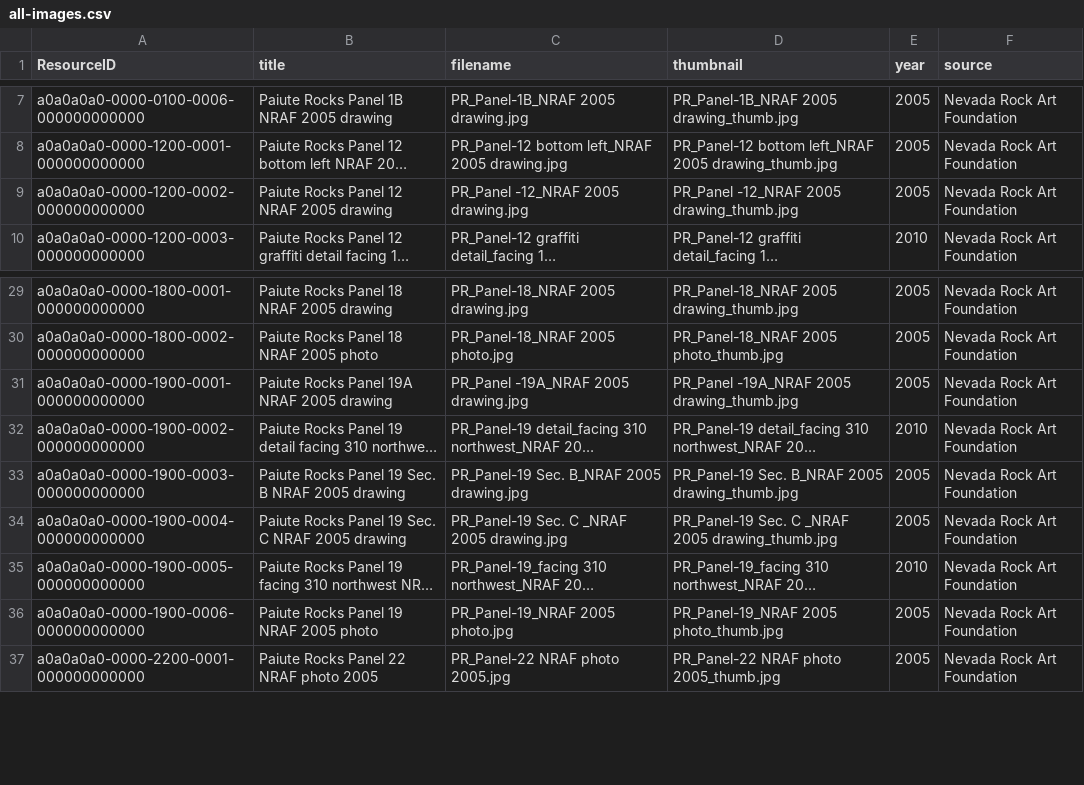
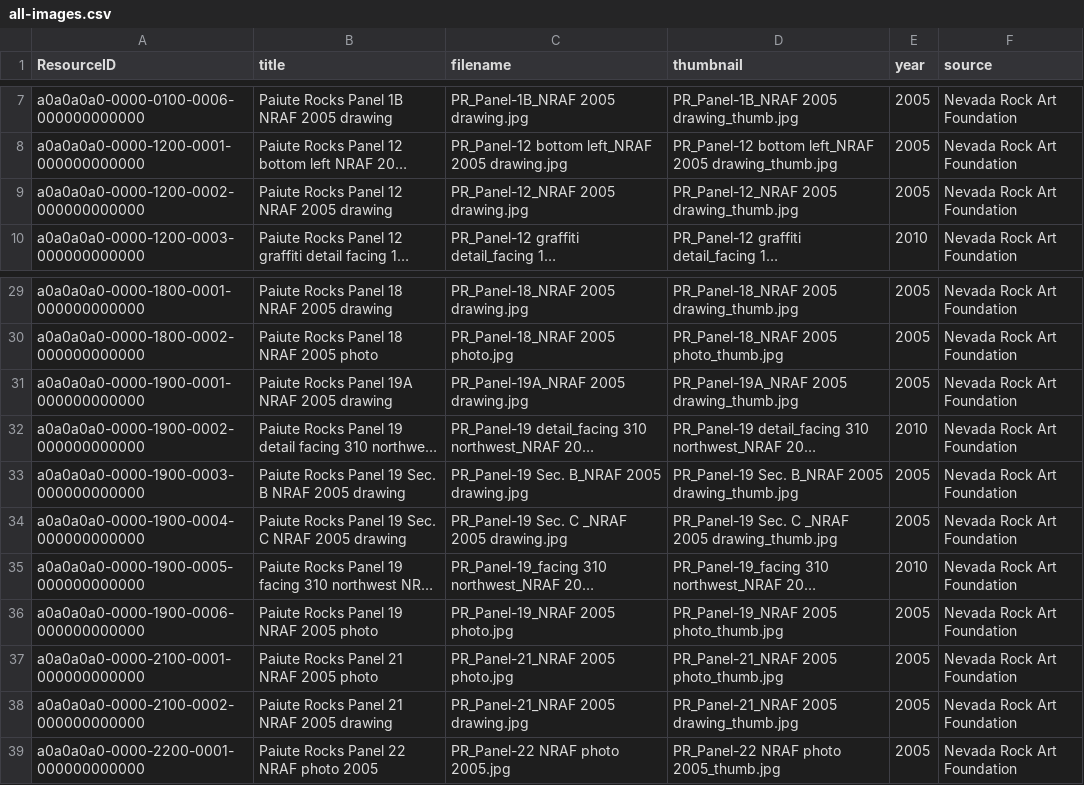
Before and after one commit to legiongis/lcai-pkg, a CSV file: business_data/all-images.csv, drawn as a sheet; only a part is shown, gaps mark what is left out; long unchanged cells end in …; the diff names each change by its address in the sheet, - before the commit and + after, or states it on an @@ line.

Commit message:
fix name spaces; add two missing resources
Signed-off-by: Adam Cox <mr.adamcox@gmail.com>

```diff
--- a/business_data/all-images.csv
+++ b/business_data/all-images.csv
-C9 (filename): PR_Panel -12_NRAF 2005 drawing.jpg
+C9 (filename): PR_Panel-12_NRAF 2005 drawing.jpg
-D9 (thumbnail): PR_Panel -12_NRAF 2005 drawing_thumb.jpg
+D9 (thumbnail): PR_Panel-12_NRAF 2005 drawing_thumb.jpg
-C31 (filename): PR_Panel -19A_NRAF 2005 drawing.jpg
+C31 (filename): PR_Panel-19A_NRAF 2005 drawing.jpg
-D31 (thumbnail): PR_Panel -19A_NRAF 2005 drawing_thumb.jpg
+D31 (thumbnail): PR_Panel-19A_NRAF 2005 drawing_thumb.jpg
+row 37: a0a0a0a0-0000-2100-0001-000000000000 | Paiute Rocks Panel 21 NRAF 2005 photo | PR_Panel-21_NRAF 2005 photo.jpg | PR_Panel-21_NRAF 2005 photo_thumb.jpg | 2005 | Nevada Rock Art Foundation
+row 38: a0a0a0a0-0000-2100-0002-000000000000 | Paiute Rocks Panel 21 NRAF 2005 drawing | PR_Panel-21_NRAF 2005 drawing.jpg | PR_Panel-21_NRAF 2005 drawing_thumb.jpg | 2005 | Nevada Rock Art Foundation
```
